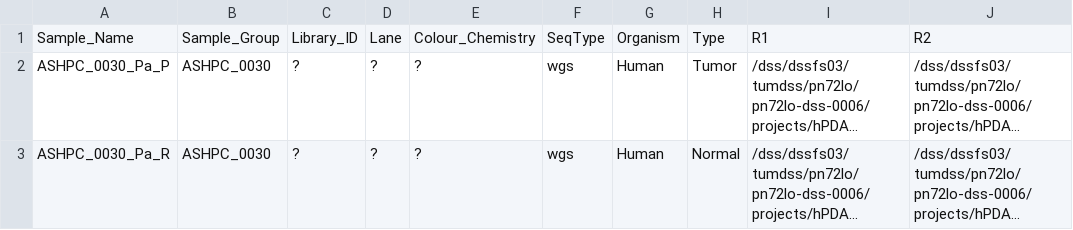
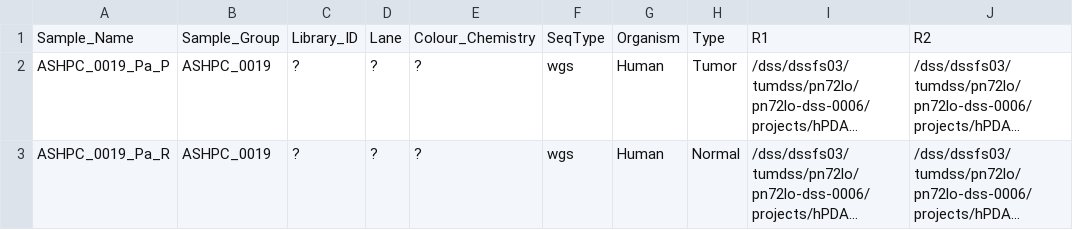
Before and after one commit to roland-rad-lab/MoCaSeq, a TSV file: launch/remap/batch02-ASHPC_0019/batch02-ASHPC_0019.tsv, drawn as a sheet; only a part is shown; long unchanged cells end in …; the diff names each change by its address in the sheet, - before the commit and + after, or states it on an @@ line.

Commit message:
renamed wrong sample name ASHPC_0030 -> ASHPC_0019

```diff
--- a/launch/remap/batch02-ASHPC_0019/batch02-ASHPC_0019.tsv
+++ b/launch/remap/batch02-ASHPC_0019/batch02-ASHPC_0019.tsv
-A2: ASHPC_0030_Pa_P
+A2: ASHPC_0019_Pa_P
-B2:B3: ASHPC_0030
+B2:B3: ASHPC_0019
-A3: ASHPC_0030_Pa_R
+A3: ASHPC_0019_Pa_R
```
